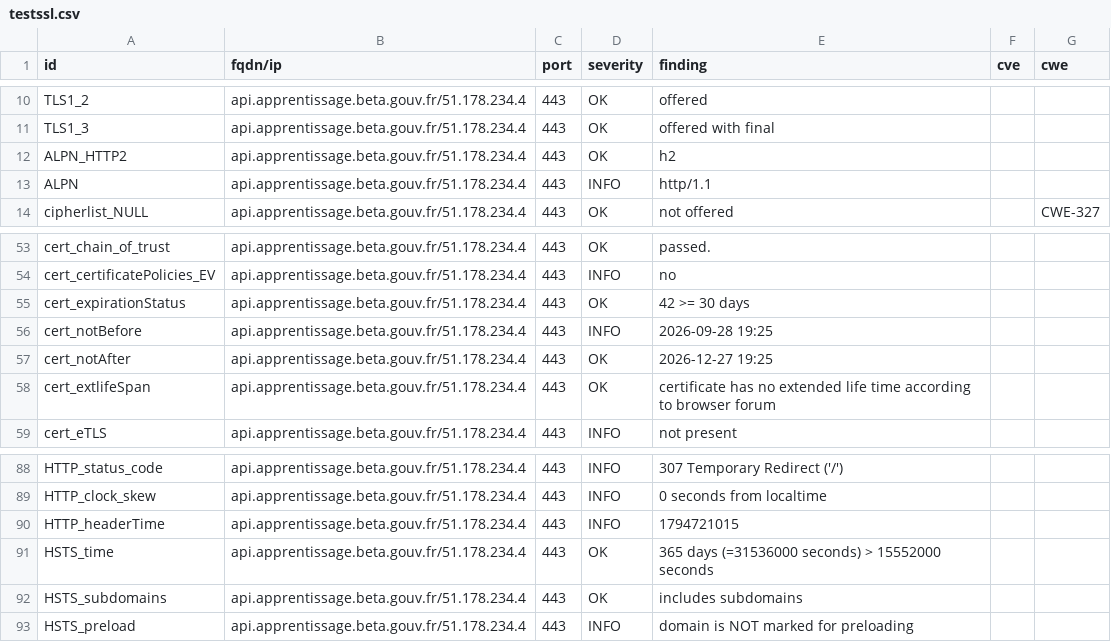
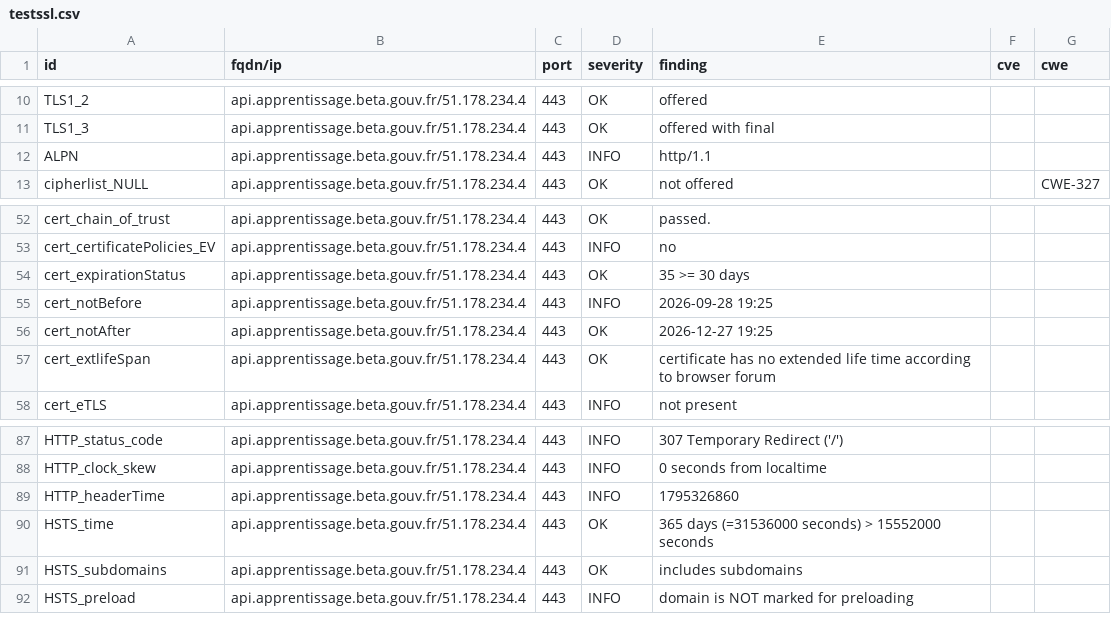
Before and after one commit to betagouv/dashlord, a CSV file: results/aHR0cHM6Ly9hcGkuYXBwcmVudGlzc2FnZS5iZXRhLmdvdXYuZnI=/testssl.csv, drawn as a sheet; only a part is shown, gaps mark what is left out.

Commit message:
update: https://api.apprentissage.beta.gouv.fr

```diff
--- a/results/aHR0cHM6Ly9hcGkuYXBwcmVudGlzc2FnZS5iZXRhLmdvdXYuZnI=/testssl.csv
+++ b/results/aHR0cHM6Ly9hcGkuYXBwcmVudGlzc2FnZS5iZXRhLmdvdXYuZnI=/testssl.csv
@@ -11,3 +11,2 @@
 "TLS1_3","api.apprentissage.beta.gouv.fr/51.178.234.4","443","OK","offered with final","",""
-"ALPN_HTTP2","api.apprentissage.beta.gouv.fr/51.178.234.4","443","OK","h2","",""
 "ALPN","api.apprentissage.beta.gouv.fr/51.178.234.4","443","INFO","http/1.1","",""
@@ -54,3 +53,3 @@
 "cert_certificatePolicies_EV","api.apprentissage.beta.gouv.fr/51.178.234.4","443","INFO","no","",""
-"cert_expirationStatus","api.apprentissage.beta.gouv.fr/51.178.234.4","443","OK","42 >= 30 days","",""
+"cert_expirationStatus","api.apprentissage.beta.gouv.fr/51.178.234.4","443","OK","35 >= 30 days","",""
 "cert_notBefore","api.apprentissage.beta.gouv.fr/51.178.234.4","443","INFO","2026-09-28 19:25","",""
@@ -89,3 +88,3 @@
 "HTTP_clock_skew","api.apprentissage.beta.gouv.fr/51.178.234.4","443","INFO","0 seconds from localtime","",""
-"HTTP_headerTime","api.apprentissage.beta.gouv.fr/51.178.234.4","443","INFO","1794721015","",""
+"HTTP_headerTime","api.apprentissage.beta.gouv.fr/51.178.234.4","443","INFO","1795326860","",""
 "HSTS_time","api.apprentissage.beta.gouv.fr/51.178.234.4","443","OK","365 days (=31536000 seconds) > 15552000 seconds","",""
```
Also changed, not shown: 8 other files.
